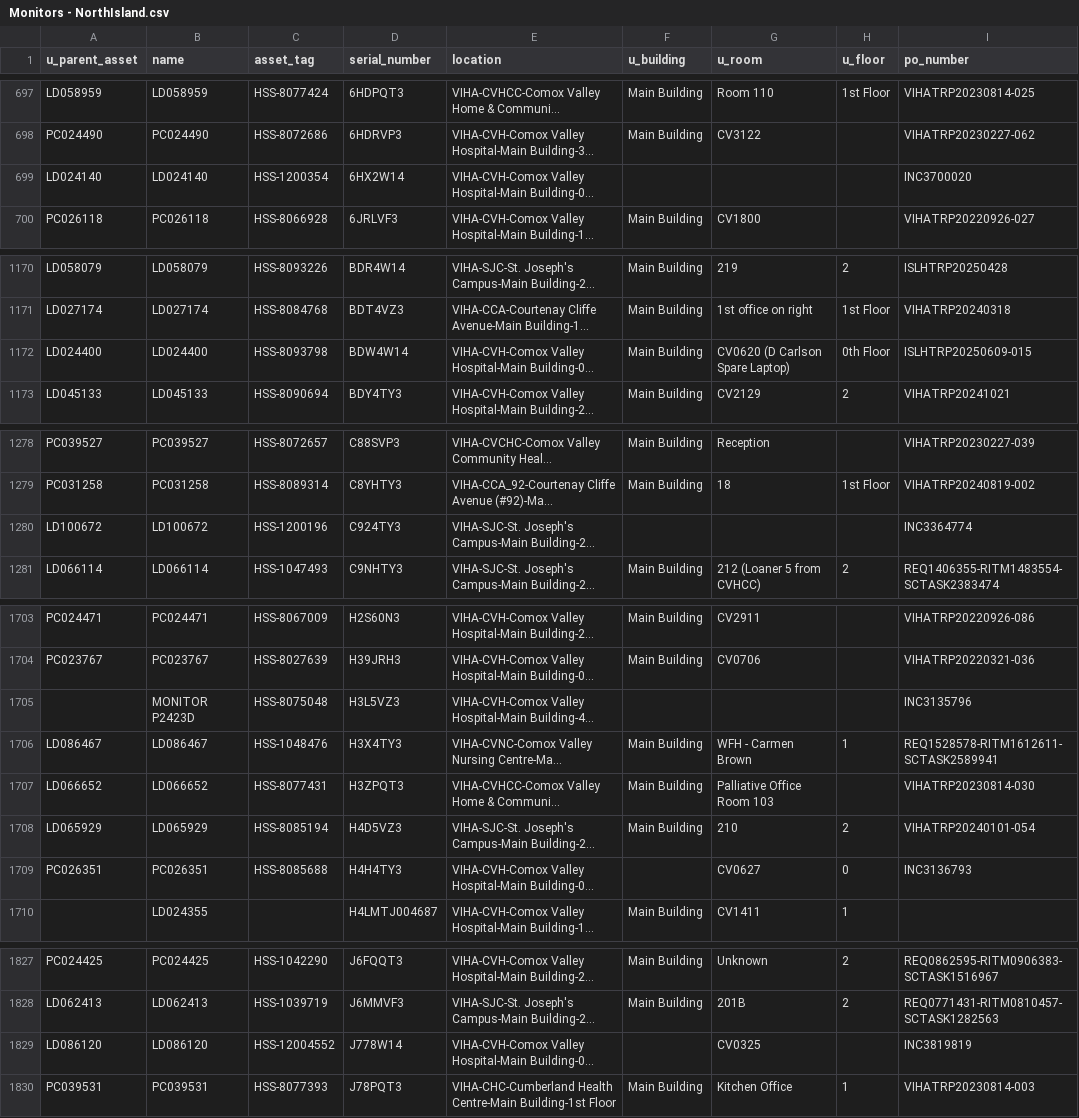
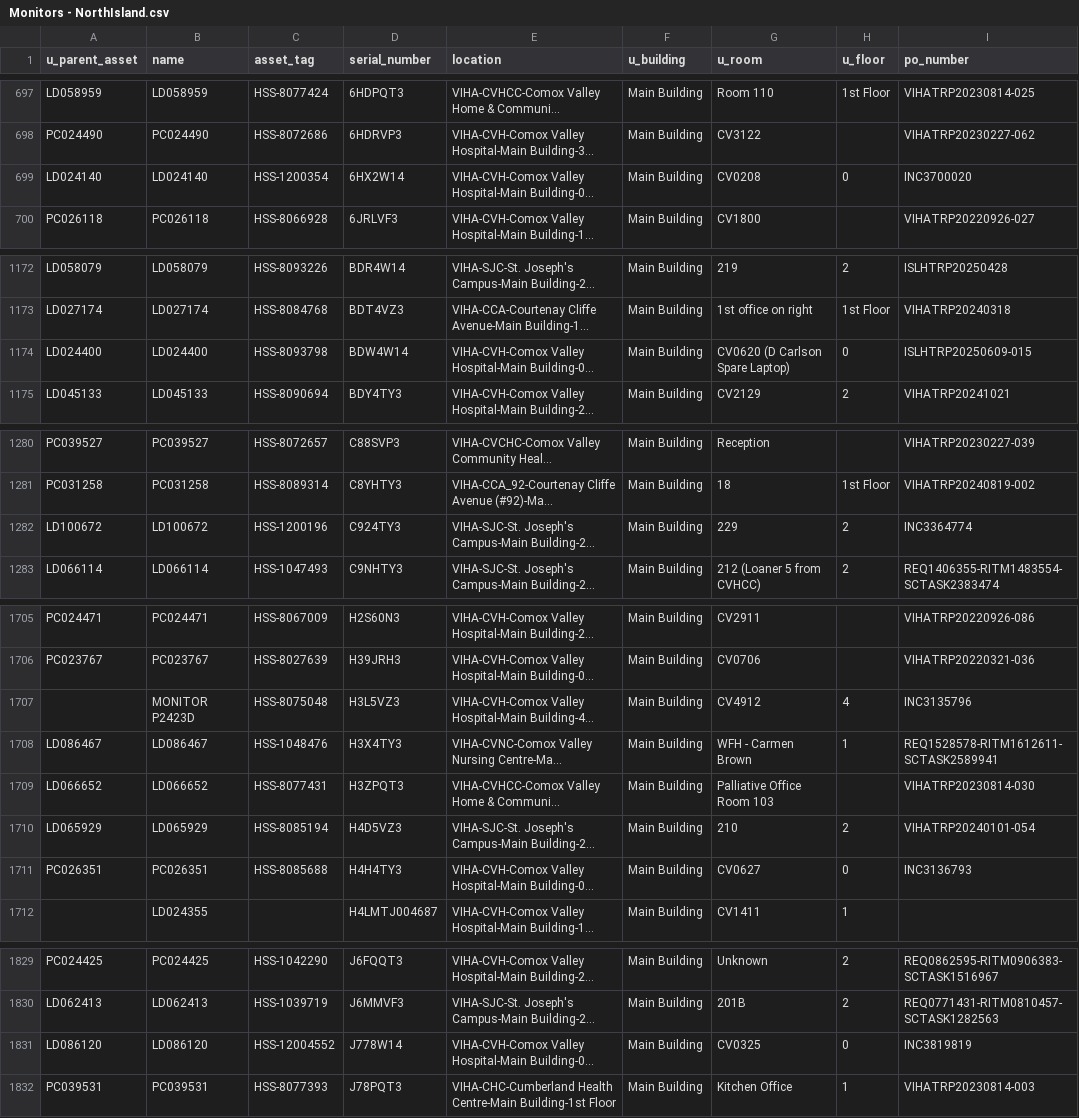
Before and after one commit to digbysa/New-Inventory-Tool, a CSV file: Data/NorthIsland/Monitors - NorthIsland.csv, drawn as a sheet; only a part is shown, gaps mark what is left out; long unchanged cells end in …; addresses are those after the commit; the diff covers the shown part only; the diff names each change by its address in the sheet, - before the commit and + after, or states it on an @@ line.

```diff
--- a/Data/NorthIsland/Monitors - NorthIsland.csv
+++ b/Data/NorthIsland/Monitors - NorthIsland.csv
-F699 (u_building): (empty)
+F699 (u_building): Main Building
-G699 (u_room): (empty)
+G699 (u_room): CV0208
-H699 (u_floor): (empty)
+H699 (u_floor): 0
-H1174 (u_floor): 0th Floor
+H1174 (u_floor): 0
-F1282 (u_building): (empty)
+F1282 (u_building): Main Building
-G1282 (u_room): (empty)
+G1282 (u_room): 229
-H1282 (u_floor): (empty)
+H1282 (u_floor): 2
-F1707 (u_building): (empty)
+F1707 (u_building): Main Building
-G1707 (u_room): (empty)
+G1707 (u_room): CV4912
-H1707 (u_floor): (empty)
+H1707 (u_floor): 4
-F1711 (u_building): (empty)
+F1711 (u_building): Main Building
-F1831 (u_building): (empty)
+F1831 (u_building): Main Building
-H1831 (u_floor): (empty)
+H1831 (u_floor): 0
```
Also changed, not shown: 7 added rows, 4 removed rows and 5 edited cells elsewhere in this file, Data/CampbellRiver/Computers - CampbellRiver.csv, Data/Cowichan/Computers - Cowichan.csv, 15 other files.
